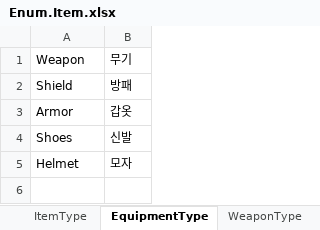
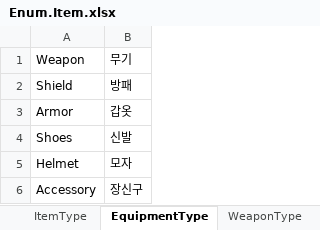
Before and after one commit to elky84/osd, an Excel workbook: design/Enum.Item.xlsx, sheet EquipmentType, drawn as a sheet; values as stored, in another font and other column widths than the file's, no borders; the diff names each change by its address in the sheet, - before the commit and + after, or states it on an @@ line.

```diff
--- a/design/Enum.Item.xlsx (sheet EquipmentType)
+++ b/design/Enum.Item.xlsx (sheet EquipmentType)
+row 6: Accessory | 장신구
```
Also changed, not shown: design/Item.xlsx, 16 other files.
